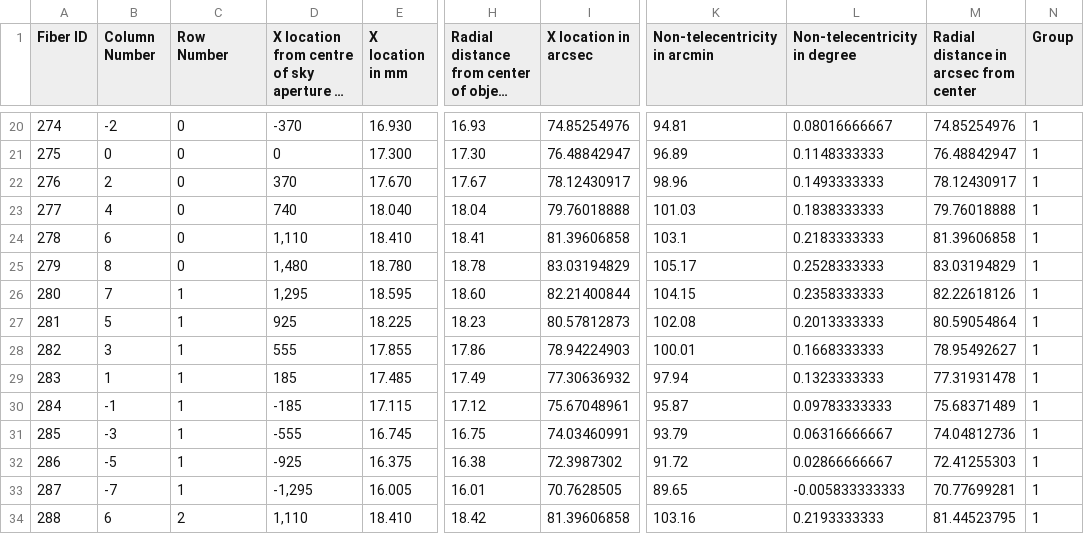
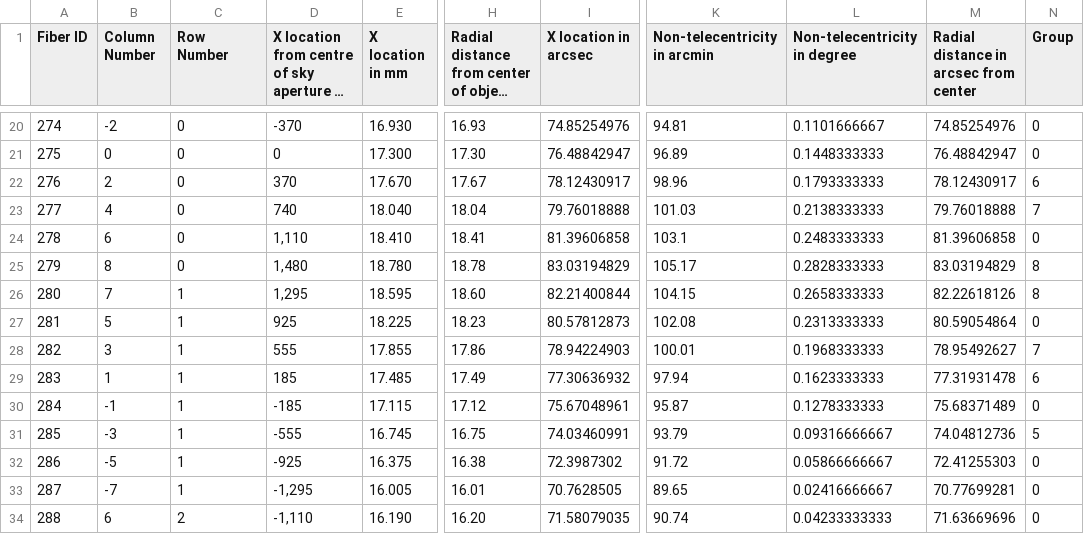
Before and after one commit to nicolas-erasmus/rss_ifu, a CSV file: SMI_300_data_sky_RHS.csv, drawn as a sheet; only a part is shown, gaps mark what is left out; long unchanged cells end in …; the diff covers the shown part only; the diff names each change by its address in the sheet, - before the commit and + after, or states it on an @@ line.

```diff
--- a/SMI_300_data_sky_RHS.csv
+++ b/SMI_300_data_sky_RHS.csv
-L20 (Non-telecentricity in degree): 0.08016666667
+L20 (Non-telecentricity in degree): 0.1101666667
-N20:N21 (Group): 1
+N20:N21 (Group): 0
-L21 (Non-telecentricity in degree): 0.1148333333
+L21 (Non-telecentricity in degree): 0.1448333333
-L22 (Non-telecentricity in degree): 0.1493333333
+L22 (Non-telecentricity in degree): 0.1793333333
-N22 (Group): 1
+N22 (Group): 6
-L23 (Non-telecentricity in degree): 0.1838333333
+L23 (Non-telecentricity in degree): 0.2138333333
-N23 (Group): 1
+N23 (Group): 7
-L24 (Non-telecentricity in degree): 0.2183333333
+L24 (Non-telecentricity in degree): 0.2483333333
-N24 (Group): 1
+N24 (Group): 0
-L25 (Non-telecentricity in degree): 0.2528333333
+L25 (Non-telecentricity in degree): 0.2828333333
-N25:N26 (Group): 1
+N25:N26 (Group): 8
-L26 (Non-telecentricity in degree): 0.2358333333
+L26 (Non-telecentricity in degree): 0.2658333333
-L27 (Non-telecentricity in degree): 0.2013333333
+L27 (Non-telecentricity in degree): 0.2313333333
-N27 (Group): 1
+N27 (Group): 0
-L28 (Non-telecentricity in degree): 0.1668333333
+L28 (Non-telecentricity in degree): 0.1968333333
-N28 (Group): 1
+N28 (Group): 7
-L29 (Non-telecentricity in degree): 0.1323333333
+L29 (Non-telecentricity in degree): 0.1623333333
-N29 (Group): 1
+N29 (Group): 6
-L30 (Non-telecentricity in degree): 0.09783333333
+L30 (Non-telecentricity in degree): 0.1278333333
-N30 (Group): 1
+N30 (Group): 0
-L31 (Non-telecentricity in degree): 0.06316666667
+L31 (Non-telecentricity in degree): 0.09316666667
-N31 (Group): 1
+N31 (Group): 5
-L32 (Non-telecentricity in degree): 0.02866666667
+L32 (Non-telecentricity in degree): 0.05866666667
-N32:N34 (Group): 1
+N32:N34 (Group): 0
-L33 (Non-telecentricity in degree): -0.005833333333
+L33 (Non-telecentricity in degree): 0.02416666667
-D34: 1,110
+D34: -1,110
-E34 (X location in mm): 18.410
+E34 (X location in mm): 16.190
-H34: 18.42
+H34: 16.20
-I34 (X location in arcsec): 81.39606858
+I34 (X location in arcsec): 71.58079035
-K34 (Non-telecentricity in arcmin): 103.16
+K34 (Non-telecentricity in arcmin): 90.74
-L34 (Non-telecentricity in degree): 0.2193333333
+L34 (Non-telecentricity in degree): 0.04233333333
-M34: 81.44523795
+M34: 71.63669696
```
Also changed, not shown: 58 edited cells elsewhere in this file, SMI_300_data_sky_LHS.csv, 1 other file.
